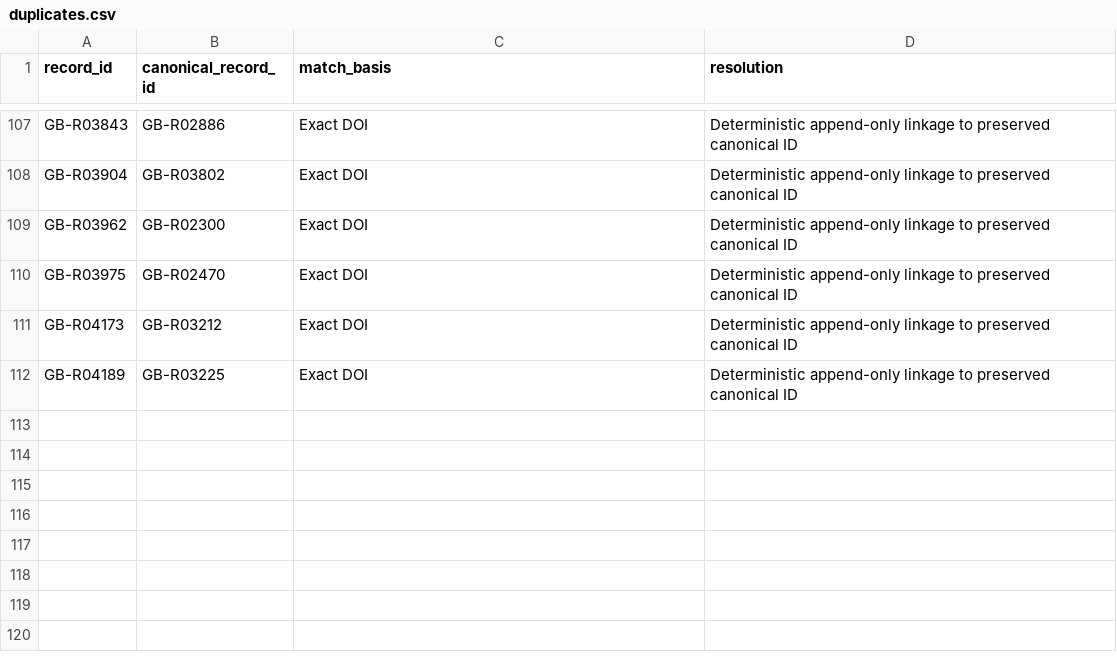
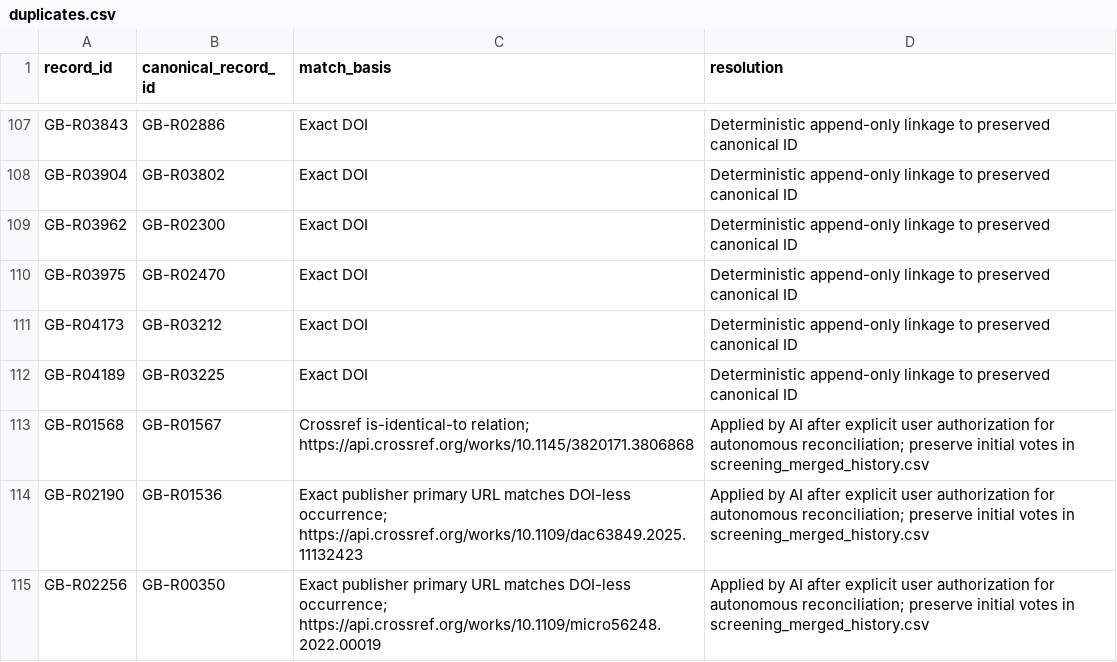
Before and after one commit to Raazia-Imran/os_CEPPPPPP, a CSV file: evidence/duplicates.csv, drawn as a sheet; only a part is shown, gaps mark what is left out; the diff names each change by its address in the sheet, - before the commit and + after, or states it on an @@ line.

Commit message:
Cycle5 identity checkpoint: apply three publisher-verified duplicate links and preserve original screening histories;4189 occurrences minus114 links equals4075 canonical records

```diff
--- a/evidence/duplicates.csv
+++ b/evidence/duplicates.csv
+row 113: GB-R01568 | GB-R01567 | Crossref is-identical-to relation; https://api.crossref.org/works/10.1145/3820171.3806868 | Applied by AI after explicit user authorization for autonomous reconciliation; preserve initial votes in screening_merged_history.csv
+row 114: GB-R02190 | GB-R01536 | Exact publisher primary URL matches DOI-less occurrence; https://api.crossref.org/works/10.1109/dac63849.2025.11132423 | Applied by AI after explicit user authorization for autonomous reconciliation; preserve initial votes in screening_merged_history.csv
+row 115: GB-R02256 | GB-R00350 | Exact publisher primary URL matches DOI-less occurrence; https://api.crossref.org/works/10.1109/micro56248.2022.00019 | Applied by AI after explicit user authorization for autonomous reconciliation; preserve initial votes in screening_merged_history.csv
```
Also changed, not shown: evidence/cycle3_duplicate_ledger.csv, evidence/cycle3_version_audit.csv, 10 other files.
